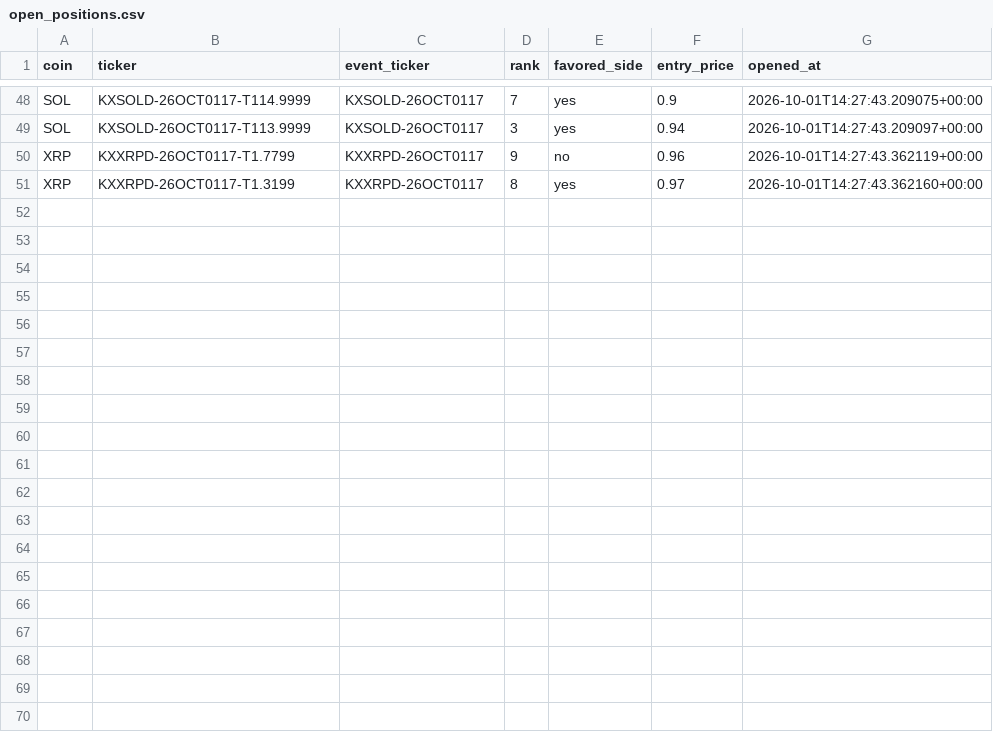
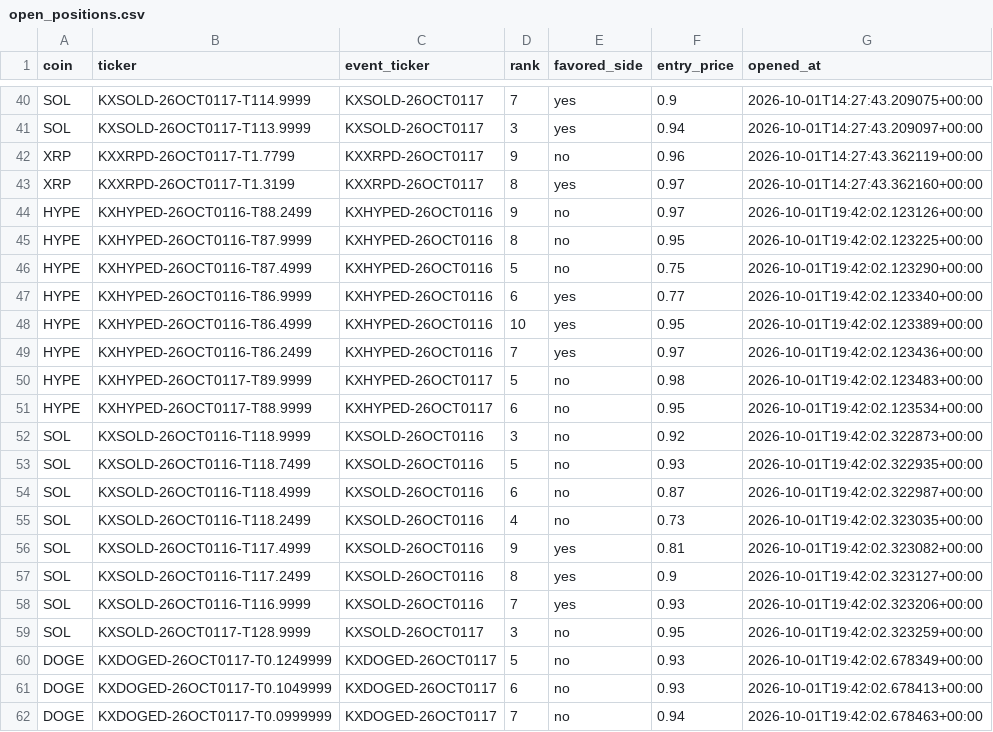
Before and after one commit to Prinxe-crypto/multicoin-midrank-bot, a CSV file: open_positions.csv, drawn as a sheet; only a part is shown, gaps mark what is left out; the diff covers the shown part only; the diff names each change by its address in the sheet, - before the commit and + after, or states it on an @@ line.

```diff
--- a/open_positions.csv
+++ b/open_positions.csv
+row 44: HYPE | KXHYPED-26OCT0116-T88.2499 | KXHYPED-26OCT0116 | 9 | no | 0.97 | 2026-10-01T19:42:02.123126+00:00
+row 45: HYPE | KXHYPED-26OCT0116-T87.9999 | KXHYPED-26OCT0116 | 8 | no | 0.95 | 2026-10-01T19:42:02.123225+00:00
+row 46: HYPE | KXHYPED-26OCT0116-T87.4999 | KXHYPED-26OCT0116 | 5 | no | 0.75 | 2026-10-01T19:42:02.123290+00:00
+row 47: HYPE | KXHYPED-26OCT0116-T86.9999 | KXHYPED-26OCT0116 | 6 | yes | 0.77 | 2026-10-01T19:42:02.123340+00:00
+row 48: HYPE | KXHYPED-26OCT0116-T86.4999 | KXHYPED-26OCT0116 | 10 | yes | 0.95 | 2026-10-01T19:42:02.123389+00:00
+row 49: HYPE | KXHYPED-26OCT0116-T86.2499 | KXHYPED-26OCT0116 | 7 | yes | 0.97 | 2026-10-01T19:42:02.123436+00:00
+row 50: HYPE | KXHYPED-26OCT0117-T89.9999 | KXHYPED-26OCT0117 | 5 | no | 0.98 | 2026-10-01T19:42:02.123483+00:00
+row 51: HYPE | KXHYPED-26OCT0117-T88.9999 | KXHYPED-26OCT0117 | 6 | no | 0.95 | 2026-10-01T19:42:02.123534+00:00
+row 52: SOL | KXSOLD-26OCT0116-T118.9999 | KXSOLD-26OCT0116 | 3 | no | 0.92 | 2026-10-01T19:42:02.322873+00:00
+row 53: SOL | KXSOLD-26OCT0116-T118.7499 | KXSOLD-26OCT0116 | 5 | no | 0.93 | 2026-10-01T19:42:02.322935+00:00
+row 54: SOL | KXSOLD-26OCT0116-T118.4999 | KXSOLD-26OCT0116 | 6 | no | 0.87 | 2026-10-01T19:42:02.322987+00:00
+row 55: SOL | KXSOLD-26OCT0116-T118.2499 | KXSOLD-26OCT0116 | 4 | no | 0.73 | 2026-10-01T19:42:02.323035+00:00
+row 56: SOL | KXSOLD-26OCT0116-T117.4999 | KXSOLD-26OCT0116 | 9 | yes | 0.81 | 2026-10-01T19:42:02.323082+00:00
+row 57: SOL | KXSOLD-26OCT0116-T117.2499 | KXSOLD-26OCT0116 | 8 | yes | 0.9 | 2026-10-01T19:42:02.323127+00:00
+row 58: SOL | KXSOLD-26OCT0116-T116.9999 | KXSOLD-26OCT0116 | 7 | yes | 0.93 | 2026-10-01T19:42:02.323206+00:00
+row 59: SOL | KXSOLD-26OCT0117-T128.9999 | KXSOLD-26OCT0117 | 3 | no | 0.95 | 2026-10-01T19:42:02.323259+00:00
+row 60: DOGE | KXDOGED-26OCT0117-T0.1249999 | KXDOGED-26OCT0117 | 5 | no | 0.93 | 2026-10-01T19:42:02.678349+00:00
+row 61: DOGE | KXDOGED-26OCT0117-T0.1049999 | KXDOGED-26OCT0117 | 6 | no | 0.93 | 2026-10-01T19:42:02.678413+00:00
+row 62: DOGE | KXDOGED-26OCT0117-T0.0999999 | KXDOGED-26OCT0117 | 7 | no | 0.94 | 2026-10-01T19:42:02.678463+00:00
```
Also changed, not shown: 8 removed rows elsewhere in this file, closed_positions.csv.
